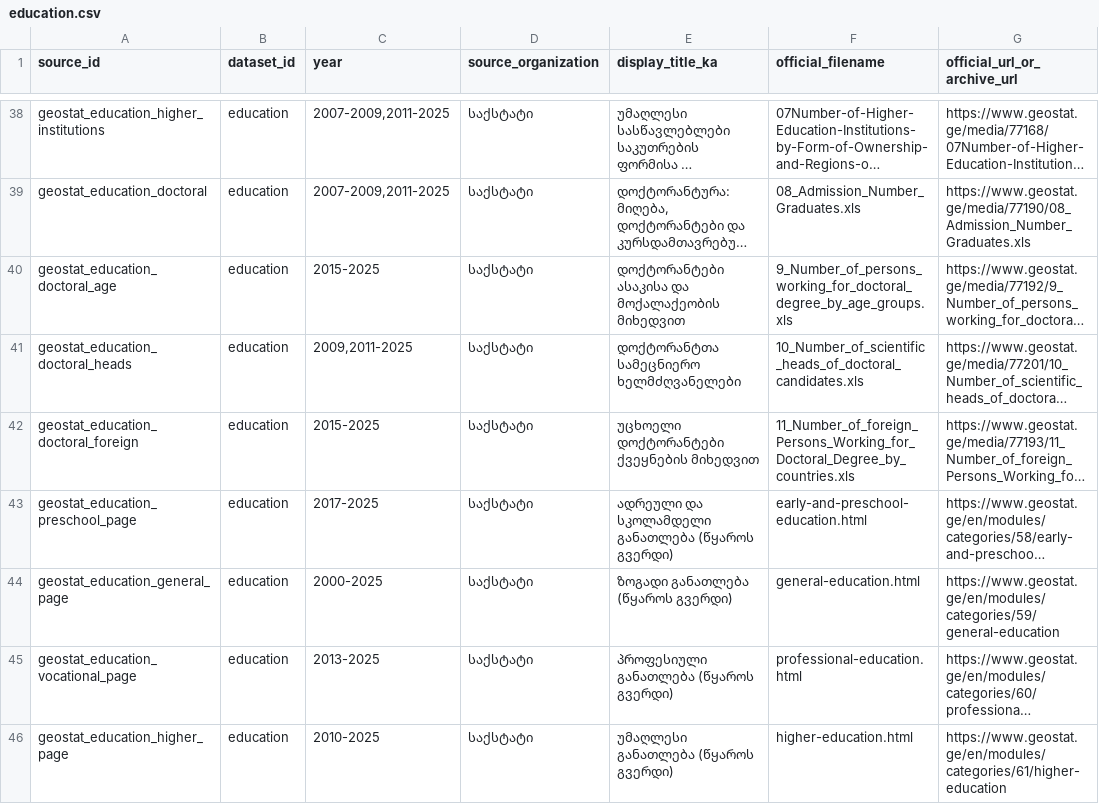
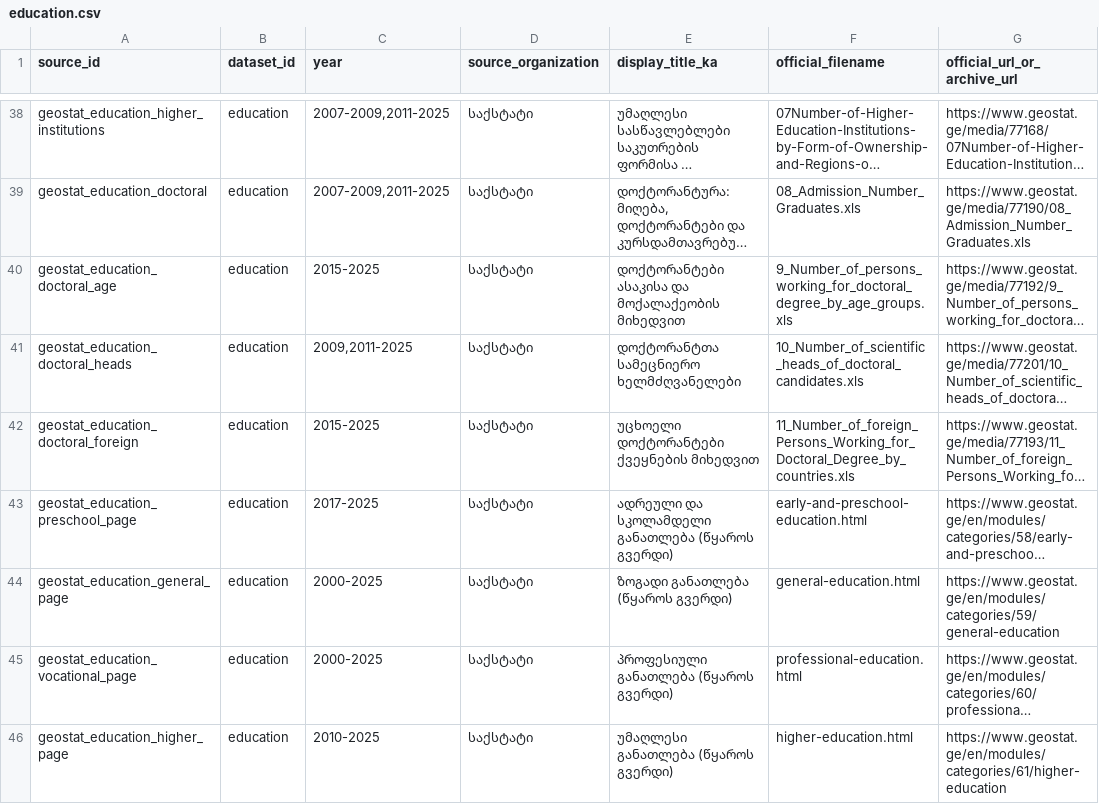
Before and after one commit to DuruMakh/geodata.ge, a CSV file: data/methodology/source-archives/education.csv, drawn as a sheet; only a part is shown, gaps mark what is left out; long unchanged cells end in …; the diff names each change by its address in the sheet, - before the commit and + after, or states it on an @@ line.

```diff
--- a/data/methodology/source-archives/education.csv
+++ b/data/methodology/source-archives/education.csv
-C45 (year): 2013-2025
+C45 (year): 2000-2025
```
Also changed, not shown: 8 other files.
